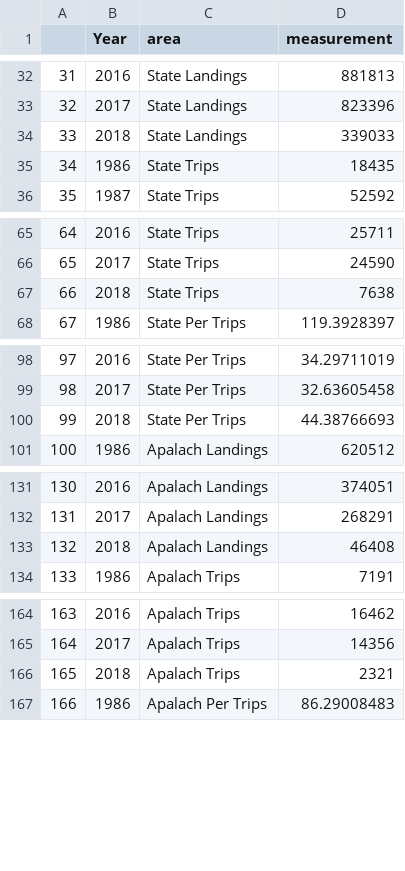
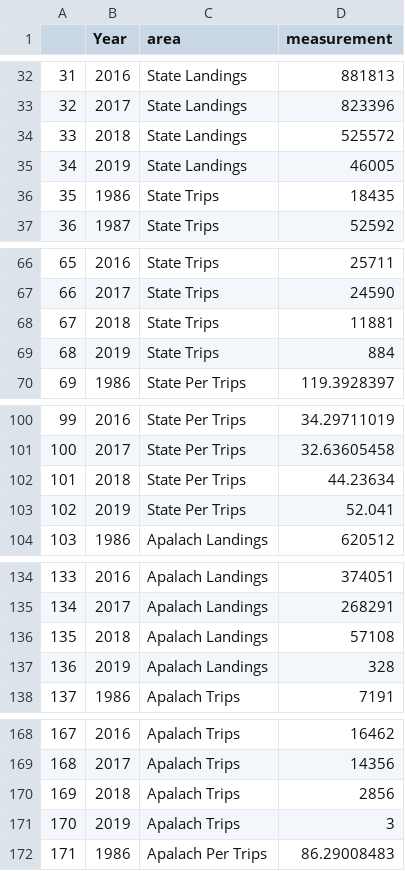
Before and after one commit to LCRoysterproject/oys_fl_landings_shiny_app, a CSV file: landing_app/data/data.csv, drawn as a sheet; only a part is shown, gaps mark what is left out; addresses are those after the commit; the diff covers the shown part only; the diff names each change by its address in the sheet, - before the commit and + after, or states it on an @@ line.

Commit message:
updating 2018 and 2019 landings

```diff
--- a/landing_app/data/data.csv
+++ b/landing_app/data/data.csv
-D34 (measurement): 339033
+D34 (measurement): 525572
+row 35: 34 | 2019 | State Landings | 46005
@@ column A renumbered between rows 36 and 306 @@
-D68 (measurement): 7638
+D68 (measurement): 11881
+row 69: 68 | 2019 | State Trips | 884
-D102 (measurement): 44.38766693
+D102 (measurement): 44.23634
+row 103: 102 | 2019 | State Per Trips | 52.041
-D136 (measurement): 46408
+D136 (measurement): 57108
+row 137: 136 | 2019 | Apalach Landings | 328
-D170 (measurement): 2321
+D170 (measurement): 2856
+row 171: 170 | 2019 | Apalach Trips | 3
```
Also changed, not shown: 4 added rows and 3 edited cells elsewhere in this file, 3 other files.
